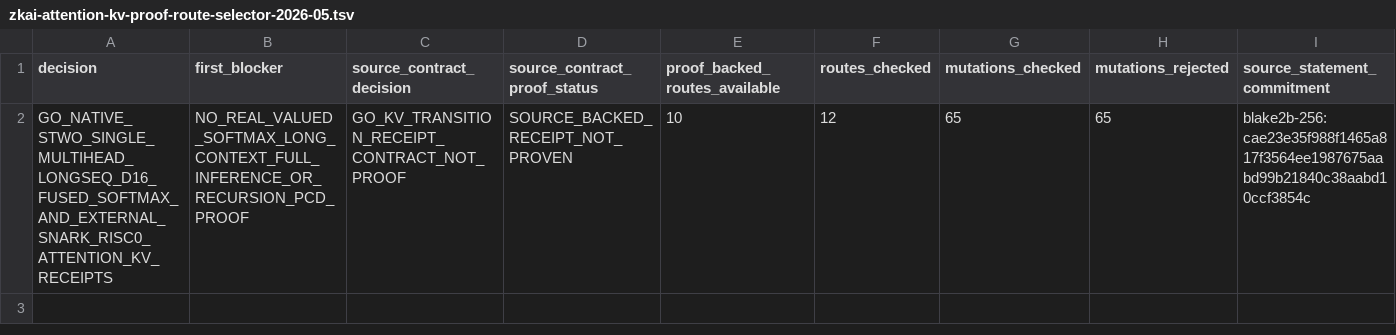
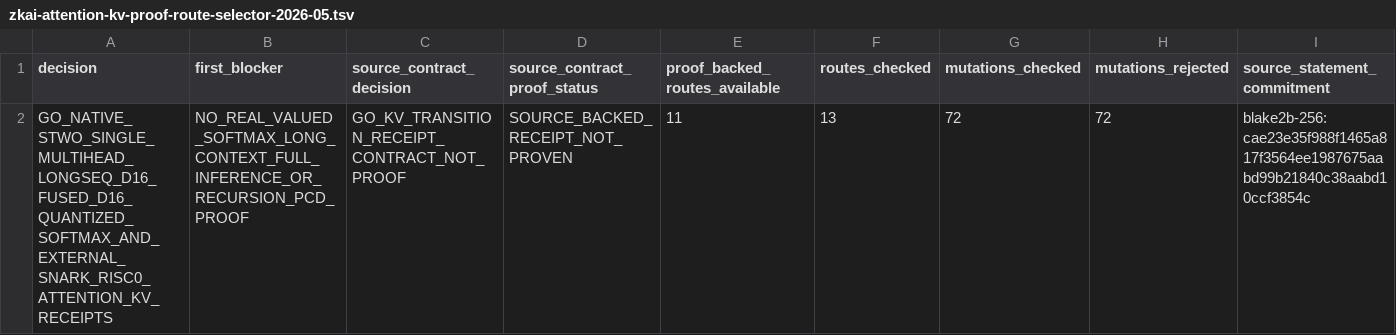
Before and after one commit to omarespejel/llm-provable-computer, a TSV file: docs/engineering/evidence/zkai-attention-kv-proof-route-selector-2026-05.tsv, drawn as a sheet.

Commit message:
Add d16 quantized Softmax receipt gate

```diff
--- a/docs/engineering/evidence/zkai-attention-kv-proof-route-selector-2026-05.tsv
+++ b/docs/engineering/evidence/zkai-attention-kv-proof-route-selector-2026-05.tsv
@@ -1,2 +1,2 @@
 decision	first_blocker	source_contract_decision	source_contract_proof_status	proof_backed_routes_available	routes_checked	mutations_checked	mutations_rejected	source_statement_commitment
-GO_NATIVE_STWO_SINGLE_MULTIHEAD_LONGSEQ_D16_FUSED_SOFTMAX_AND_EXTERNAL_SNARK_RISC0_ATTENTION_KV_RECEIPTS	NO_REAL_VALUED_SOFTMAX_LONG_CONTEXT_FULL_INFERENCE_OR_RECURSION_PCD_PROOF	GO_KV_TRANSITION_RECEIPT_CONTRACT_NOT_PROOF	SOURCE_BACKED_RECEIPT_NOT_PROVEN	10	12	65	65	blake2b-256:cae23e35f988f1465a817f3564ee1987675aabd99b21840c38aabd10ccf3854c
+GO_NATIVE_STWO_SINGLE_MULTIHEAD_LONGSEQ_D16_FUSED_D16_QUANTIZED_SOFTMAX_AND_EXTERNAL_SNARK_RISC0_ATTENTION_KV_RECEIPTS	NO_REAL_VALUED_SOFTMAX_LONG_CONTEXT_FULL_INFERENCE_OR_RECURSION_PCD_PROOF	GO_KV_TRANSITION_RECEIPT_CONTRACT_NOT_PROOF	SOURCE_BACKED_RECEIPT_NOT_PROVEN	11	13	72	72	blake2b-256:cae23e35f988f1465a817f3564ee1987675aabd99b21840c38aabd10ccf3854c
```
Also changed, not shown: 16 other files.
